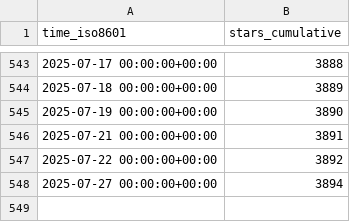
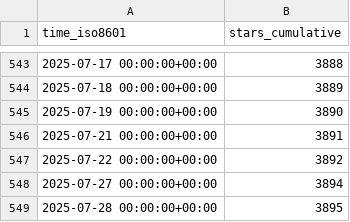
Before and after one commit to alairock/neosync, a CSV file: nucleuscloud/neosync/ghrs-data/stargazers.csv, drawn as a sheet; only a part is shown, gaps mark what is left out; the diff names each change by its address in the sheet, - before the commit and + after, or states it on an @@ line.

```diff
--- a/nucleuscloud/neosync/ghrs-data/stargazers.csv
+++ b/nucleuscloud/neosync/ghrs-data/stargazers.csv
+row 549: 2025-07-28 00:00:00+00:00 | 3895
```
